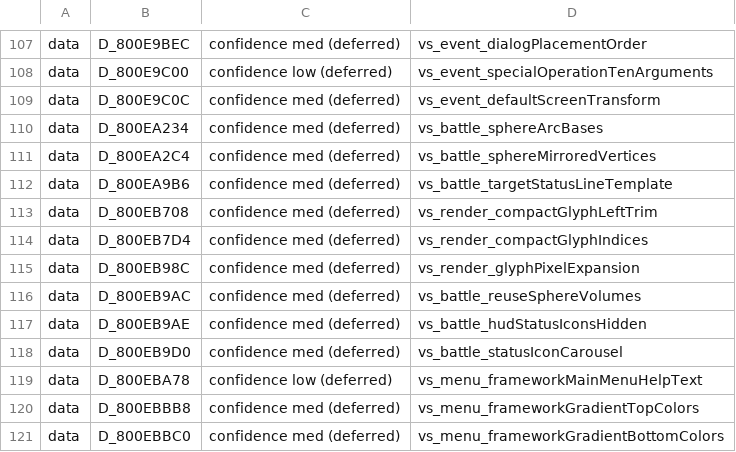
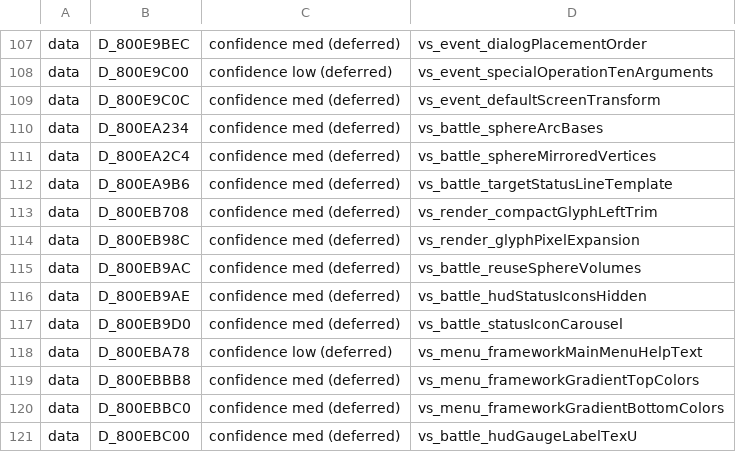
Before and after one commit to Daemeous/rood-boi, a TSV file: pc/names/skipped.tsv, drawn as a sheet; only a part is shown, gaps mark what is left out; the shorter side is filled out with more unchanged rows.

```diff
--- a/pc/names/skipped.tsv
+++ b/pc/names/skipped.tsv
@@ -113,3 +113,2 @@ data	D_800EA9B6	confidence med (deferred)	vs_battle_targetStatusLineTemplate
 data	D_800EB708	confidence med (deferred)	vs_render_compactGlyphLeftTrim
-data	D_800EB7D4	confidence med (deferred)	vs_render_compactGlyphIndices
 data	D_800EB98C	confidence med (deferred)	vs_render_glyphPixelExpansion
```
Also changed, not shown: pc/docs/memory_layouts/s7-unsized-arrays.tsv, pc/docs/porting/battle/STATE.tsv, 56 other files.
